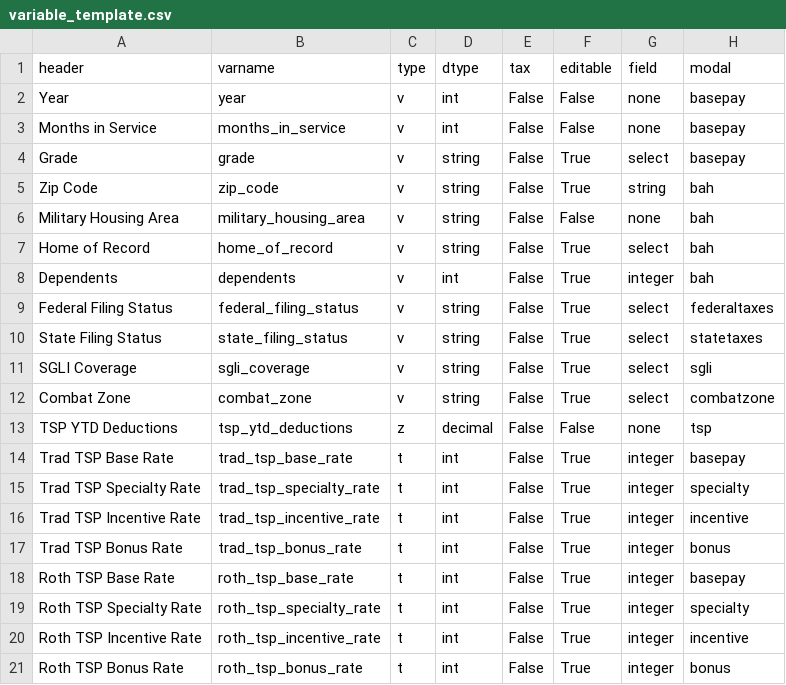
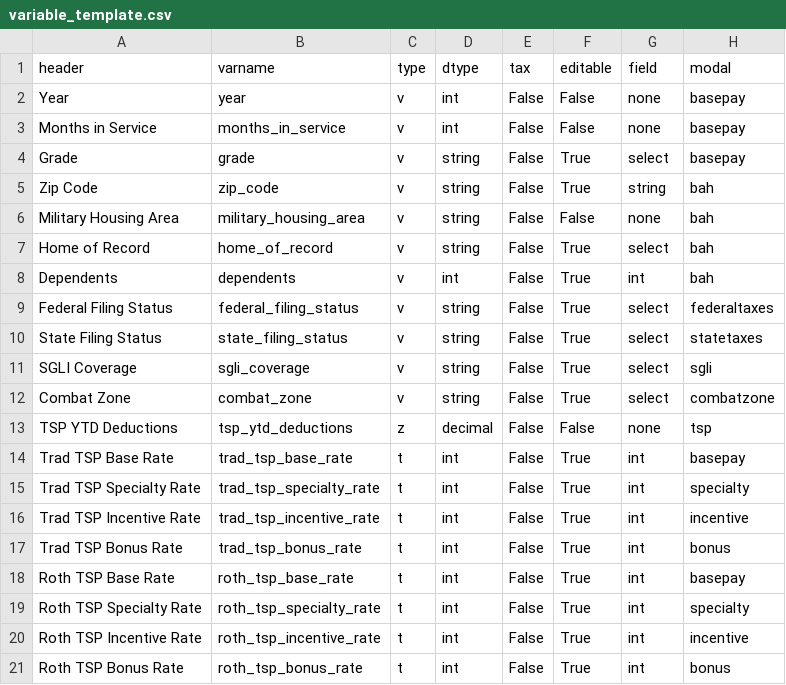
Before and after one commit to west757/PayLES, a CSV file: app/static/csv/variable_template.csv, drawn as a sheet.

Commit message:
Adding budget.js for dynamic table editing

```diff
--- a/app/static/csv/variable_template.csv
+++ b/app/static/csv/variable_template.csv
@@ -7,3 +7,3 @@ Military Housing Area,military_housing_area,v,string,False,False,none,bah
 Home of Record,home_of_record,v,string,False,True,select,bah
-Dependents,dependents,v,int,False,True,integer,bah
+Dependents,dependents,v,int,False,True,int,bah
 Federal Filing Status,federal_filing_status,v,string,False,True,select,federaltaxes
@@ -13,9 +13,9 @@ Combat Zone,combat_zone,v,string,False,True,select,combatzone
 TSP YTD Deductions,tsp_ytd_deductions,z,decimal,False,False,none,tsp
-Trad TSP Base Rate,trad_tsp_base_rate,t,int,False,True,integer,basepay
-Trad TSP Specialty Rate,trad_tsp_specialty_rate,t,int,False,True,integer,specialty
-Trad TSP Incentive Rate,trad_tsp_incentive_rate,t,int,False,True,integer,incentive
-Trad TSP Bonus Rate,trad_tsp_bonus_rate,t,int,False,True,integer,bonus
-Roth TSP Base Rate,roth_tsp_base_rate,t,int,False,True,integer,basepay
-Roth TSP Specialty Rate,roth_tsp_specialty_rate,t,int,False,True,integer,specialty
-Roth TSP Incentive Rate,roth_tsp_incentive_rate,t,int,False,True,integer,incentive
-Roth TSP Bonus Rate,roth_tsp_bonus_rate,t,int,False,True,integer,bonus
+Trad TSP Base Rate,trad_tsp_base_rate,t,int,False,True,int,basepay
+Trad TSP Specialty Rate,trad_tsp_specialty_rate,t,int,False,True,int,specialty
+Trad TSP Incentive Rate,trad_tsp_incentive_rate,t,int,False,True,int,incentive
+Trad TSP Bonus Rate,trad_tsp_bonus_rate,t,int,False,True,int,bonus
+Roth TSP Base Rate,roth_tsp_base_rate,t,int,False,True,int,basepay
+Roth TSP Specialty Rate,roth_tsp_specialty_rate,t,int,False,True,int,specialty
+Roth TSP Incentive Rate,roth_tsp_incentive_rate,t,int,False,True,int,incentive
+Roth TSP Bonus Rate,roth_tsp_bonus_rate,t,int,False,True,int,bonus
```
Also changed, not shown: 6 other files.
